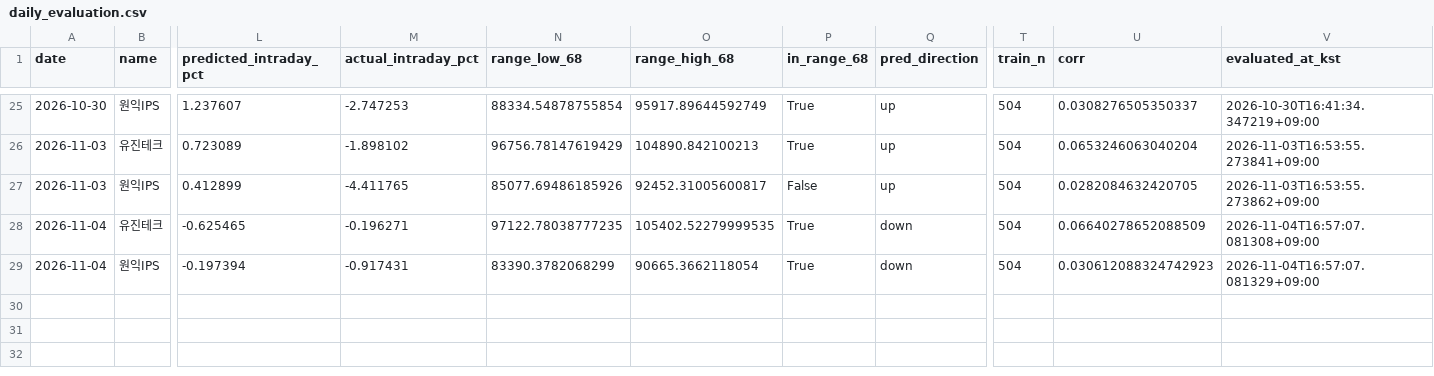
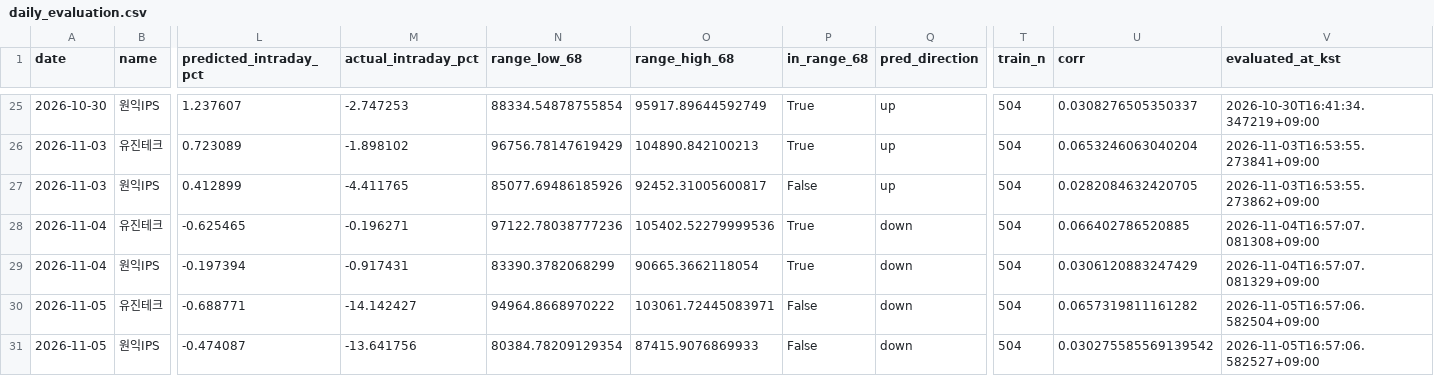
Before and after one commit to dongilkim888-gif/sox-morning-alert, a CSV file: evaluation/daily_evaluation.csv, drawn as a sheet; only a part is shown, gaps mark what is left out; rows hold the shown columns only; the diff names each change by its address in the sheet, - before the commit and + after, or states it on an @@ line.

```diff
--- a/evaluation/daily_evaluation.csv
+++ b/evaluation/daily_evaluation.csv
-N28 (range_low_68): 97122.78038777235
+N28 (range_low_68): 97122.78038777236
-O28 (range_high_68): 105402.52279999535
+O28 (range_high_68): 105402.52279999536
-U28 (corr): 0.06640278652088509
+U28 (corr): 0.066402786520885
-U29 (corr): 0.030612088324742923
+U29 (corr): 0.0306120883247429
+row 30: 2026-11-05 | 유진테크 | -0.688771 | -14.142427 | 94964.8668970222 | 103061.72445083971 | False | down | 504 | 0.0657319811161282 | 2026-11-05T16:57:06.582504+09:00
+row 31: 2026-11-05 | 원익IPS | -0.474087 | -13.641756 | 80384.78209129354 | 87415.9076869933 | False | down | 504 | 0.030275585569139542 | 2026-11-05T16:57:06.582527+09:00
```
Also changed, not shown: 1 other file.
